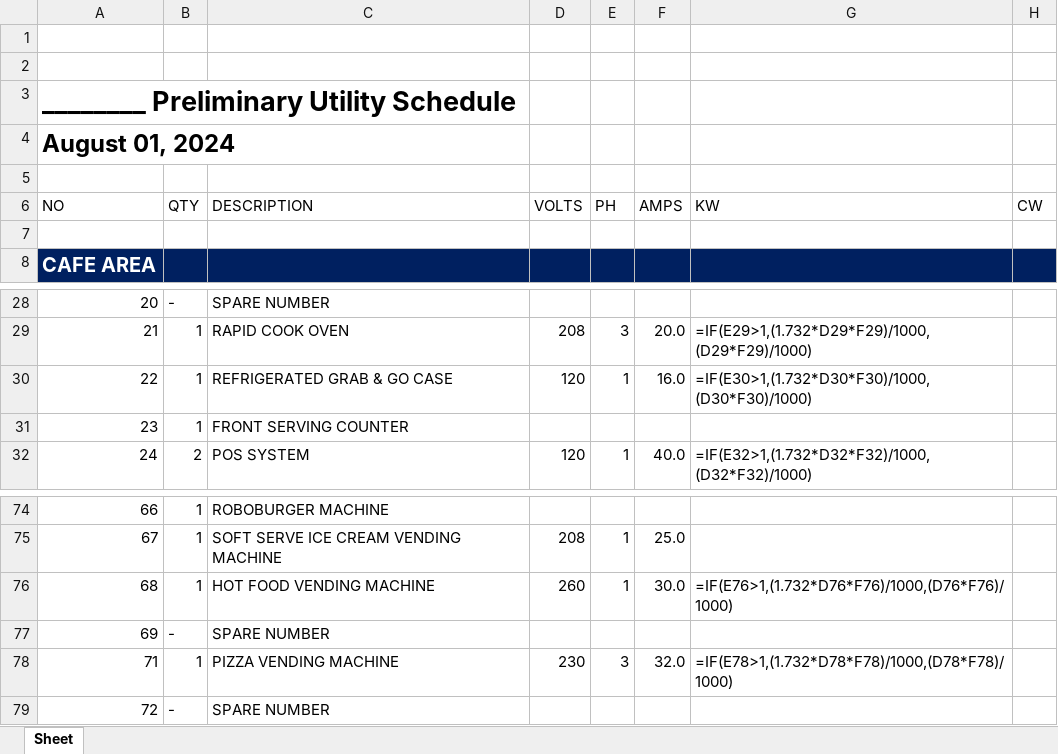
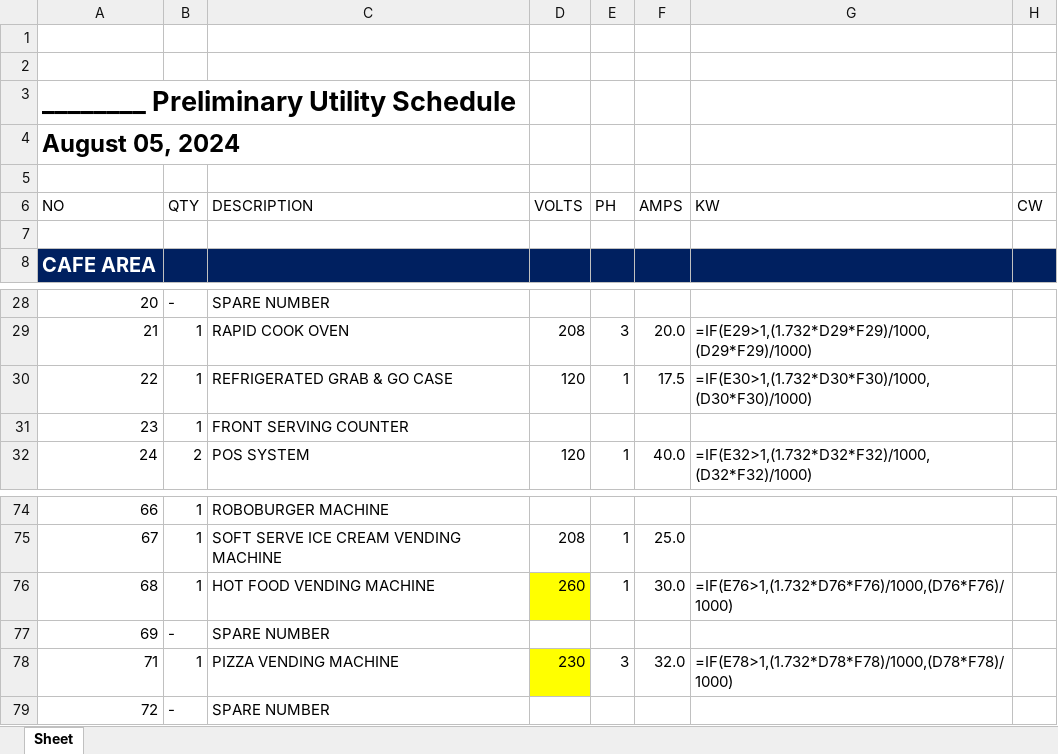
Before and after one commit to sigalant/SDI_Tools, an Excel workbook: Bulk Loads/0923/_PRELIMINARY UTILITY EXPORT - FS_formatted.xlsx, sheet Sheet, drawn as a sheet; only a part is shown, gaps mark what is left out; values as stored, in another font and other column widths than the file's, no borders; formulas without a stored value are shown as written; charts and pictures not drawn; the diff names each change by its address in the sheet, - before the commit and + after, or states it on an @@ line.

```diff
--- a/Bulk Loads/0923/_PRELIMINARY UTILITY EXPORT - FS_formatted.xlsx (sheet Sheet)
+++ b/Bulk Loads/0923/_PRELIMINARY UTILITY EXPORT - FS_formatted.xlsx (sheet Sheet)
-A4 (NO): August 01, 2024
+A4 (NO): August 05, 2024
-F30 (AMPS): 16.0
+F30 (AMPS): 17.5
-D76 fill: none
+D76 fill: #FFFF00
-D78 fill: none
+D78 fill: #FFFF00
```
Also changed, not shown: Bulk Loads/1023/_PRELIMINARY UTILITY EXPORT - FS_formatted.xlsx, Bulk Loads/1223/_PRELIMINARY UTILITY EXPORT - FS_formatted.xlsx, 10 other files.
